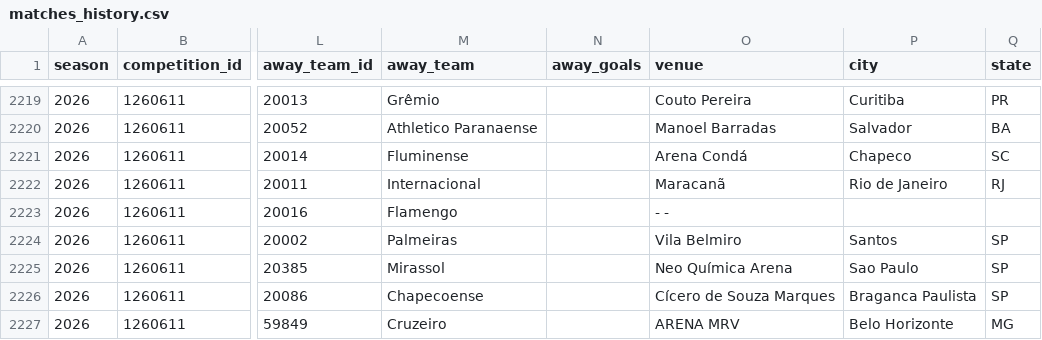
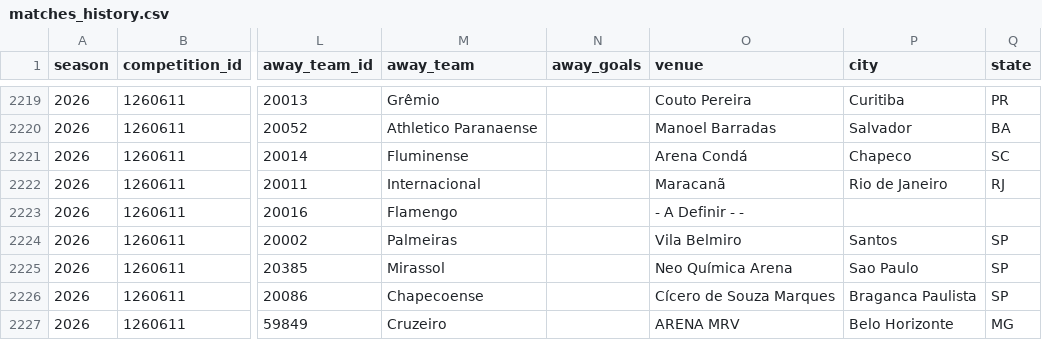
Before and after one commit to cadupacheco/Brasileirao-Data-Lab, a CSV file: data/ml/matches_history.csv, drawn as a sheet; only a part is shown, gaps mark what is left out; the diff names each change by its address in the sheet, - before the commit and + after, or states it on an @@ line.

```diff
--- a/data/ml/matches_history.csv
+++ b/data/ml/matches_history.csv
-O2223 (venue): - -
+O2223 (venue): - A Definir - -
```
Also changed, not shown: data/ml/future_predictions.csv, data/processed/matches.csv, 2 other files.
